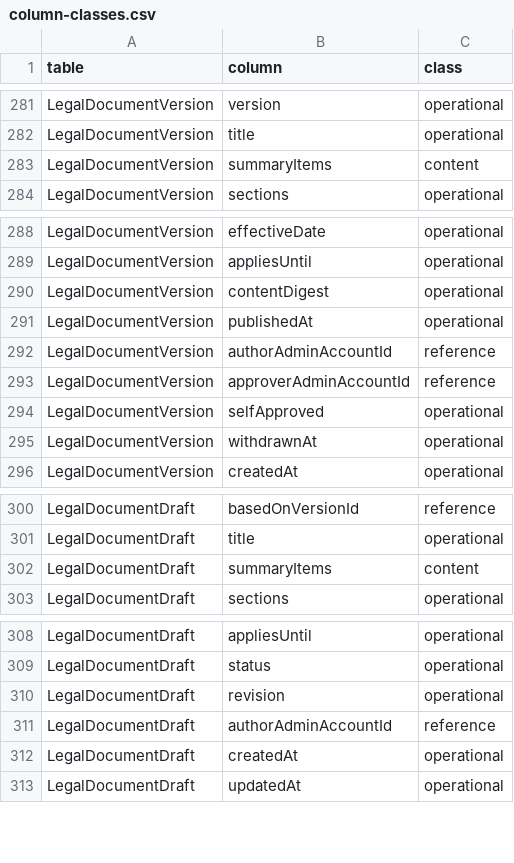
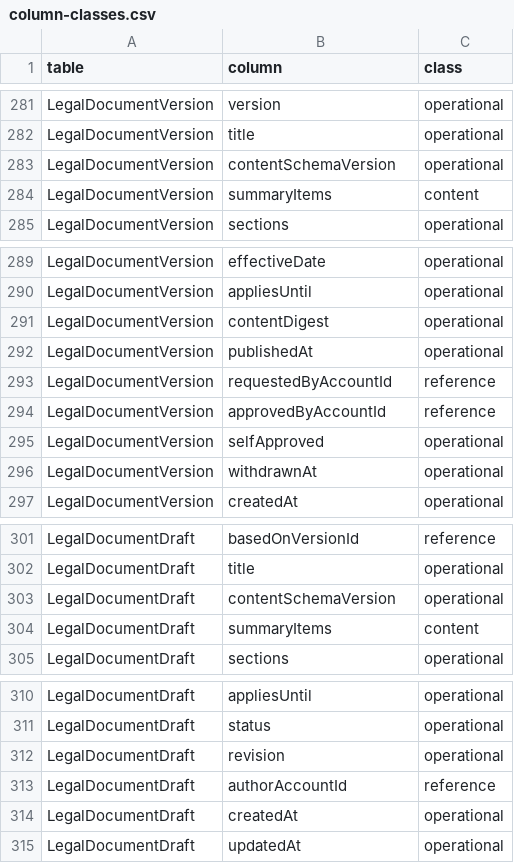
Before and after one commit to woohyun365/dormduri, a CSV file: packages/database/prisma/role-grants/column-classes.csv, drawn as a sheet; only a part is shown, gaps mark what is left out.

```diff
--- a/packages/database/prisma/role-grants/column-classes.csv
+++ b/packages/database/prisma/role-grants/column-classes.csv
@@ -282,2 +282,3 @@ LegalDocumentVersion,version,operational
 LegalDocumentVersion,title,operational
+LegalDocumentVersion,contentSchemaVersion,operational
 LegalDocumentVersion,summaryItems,content
@@ -291,4 +292,4 @@ LegalDocumentVersion,contentDigest,operational
 LegalDocumentVersion,publishedAt,operational
-LegalDocumentVersion,authorAdminAccountId,reference
-LegalDocumentVersion,approverAdminAccountId,reference
+LegalDocumentVersion,requestedByAccountId,reference
+LegalDocumentVersion,approvedByAccountId,reference
 LegalDocumentVersion,selfApproved,operational
@@ -301,2 +302,3 @@ LegalDocumentDraft,basedOnVersionId,reference
 LegalDocumentDraft,title,operational
+LegalDocumentDraft,contentSchemaVersion,operational
 LegalDocumentDraft,summaryItems,content
@@ -310,3 +312,3 @@ LegalDocumentDraft,status,operational
 LegalDocumentDraft,revision,operational
-LegalDocumentDraft,authorAdminAccountId,reference
+LegalDocumentDraft,authorAccountId,reference
 LegalDocumentDraft,createdAt,operational
```
Also changed, not shown: 30 other files.
